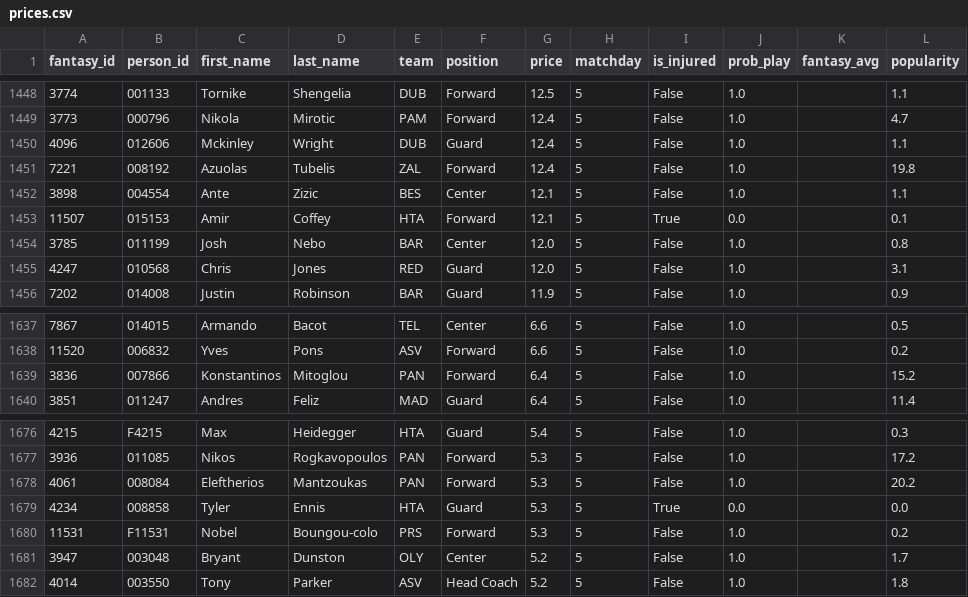
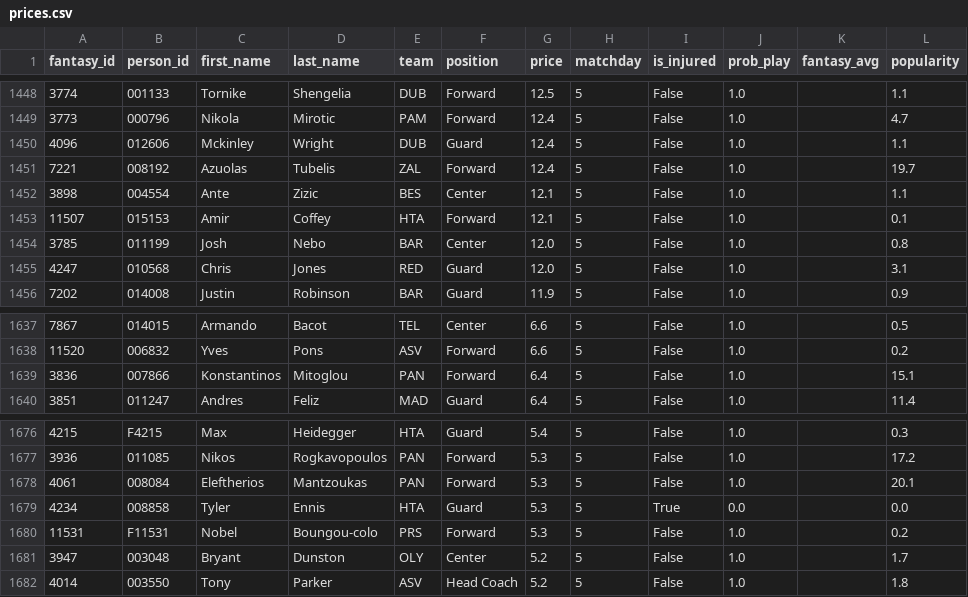
Before and after one commit to VaGlar/Euroleague-Fantasy-Challenge, a CSV file: data/public/prices.csv, drawn as a sheet; only a part is shown, gaps mark what is left out.

```diff
--- a/data/public/prices.csv
+++ b/data/public/prices.csv
@@ -1450,5 +1450,5 @@ fantasy_id,person_id,first_name,last_name,team,position,price,matchday,is_injure
 4096,012606,Mckinley,Wright,DUB,Guard,12.4,5,False,1.0,,1.1
-7221,008192,Azuolas,Tubelis,ZAL,Forward,12.4,5,False,1.0,,19.8
+7221,008192,Azuolas,Tubelis,ZAL,Forward,12.4,5,False,1.0,,19.7
 3898,004554,Ante,Zizic,BES,Center,12.1,5,False,1.0,,1.1
-11507,015153,Amir,Coffey,HTA,Forward,12.1,5,True,0.0,,0.1
+11507,015153,Amir,Coffey,HTA,Forward,12.1,5,False,1.0,,0.1
 3785,011199,Josh,Nebo,BAR,Center,12.0,5,False,1.0,,0.8
@@ -1638,3 +1638,3 @@ fantasy_id,person_id,first_name,last_name,team,position,price,matchday,is_injure
 11520,006832,Yves,Pons,ASV,Forward,6.6,5,False,1.0,,0.2
-3836,007866,Konstantinos,Mitoglou,PAN,Forward,6.4,5,False,1.0,,15.2
+3836,007866,Konstantinos,Mitoglou,PAN,Forward,6.4,5,False,1.0,,15.1
 3851,011247,Andres,Feliz,MAD,Guard,6.4,5,False,1.0,,11.4
@@ -1677,3 +1677,3 @@ fantasy_id,person_id,first_name,last_name,team,position,price,matchday,is_injure
 3936,011085,Nikos,Rogkavopoulos,PAN,Forward,5.3,5,False,1.0,,17.2
-4061,008084,Eleftherios,Mantzoukas,PAN,Forward,5.3,5,False,1.0,,20.2
+4061,008084,Eleftherios,Mantzoukas,PAN,Forward,5.3,5,False,1.0,,20.1
 4234,008858,Tyler,Ennis,HTA,Guard,5.3,5,True,0.0,,0.0
```
Also changed, not shown: data/public/expert_log.csv, data/public/pred_log.csv, 13 other files.
